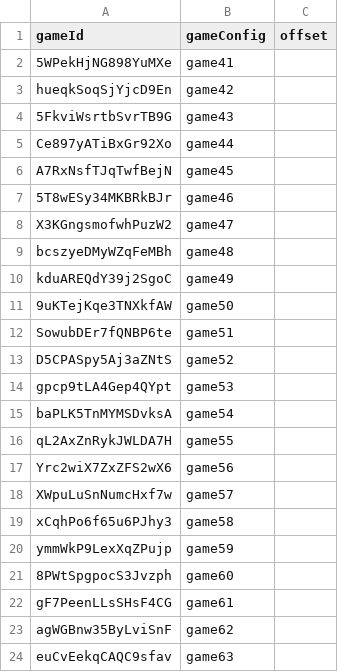
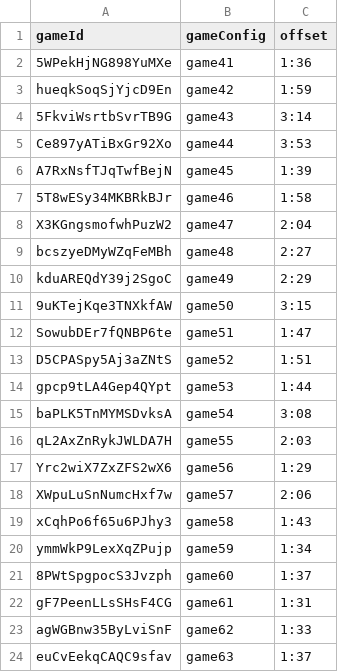
Before and after one commit to vboyce/kid-tangrams, a CSV file: data/games.csv, drawn as a sheet.

Commit message:
offset entered

```diff
--- a/data/games.csv
+++ b/data/games.csv
@@ -1,24 +1,24 @@
 gameId,gameConfig,offset
-5WPekHjNG898YuMXe,game41,
-hueqkSoqSjYjcD9En,game42,
-5FkviWsrtbSvrTB9G,game43,
-Ce897yATiBxGr92Xo,game44,
-A7RxNsfTJqTwfBejN,game45,
-5T8wESy34MKBRkBJr,game46,
-X3KGngsmofwhPuzW2,game47,
-bcszyeDMyWZqFeMBh,game48,
-kduAREQdY39j2SgoC,game49,
-9uKTejKqe3TNXkfAW,game50,
-SowubDEr7fQNBP6te,game51,
-D5CPASpy5Aj3aZNtS,game52,
-gpcp9tLA4Gep4QYpt,game53,
-baPLK5TnMYMSDvksA,game54,
-qL2AxZnRykJWLDA7H,game55,
-Yrc2wiX7ZxZFS2wX6,game56,
-XWpuLuSnNumcHxf7w,game57,
-xCqhPo6f65u6PJhy3,game58,
-ymmWkP9LexXqZPujp,game59,
-8PWtSpgpocS3Jvzph,game60,
-gF7PeenLLsSHsF4CG,game61,
-agWGBnw35ByLviSnF,game62,
-euCvEekqCAQC9sfav,game63,
+5WPekHjNG898YuMXe,game41,1:36
+hueqkSoqSjYjcD9En,game42,1:59
+5FkviWsrtbSvrTB9G,game43,3:14
+Ce897yATiBxGr92Xo,game44,3:53
+A7RxNsfTJqTwfBejN,game45,1:39
+5T8wESy34MKBRkBJr,game46,1:58
+X3KGngsmofwhPuzW2,game47,2:04
+bcszyeDMyWZqFeMBh,game48,2:27
+kduAREQdY39j2SgoC,game49,2:29
+9uKTejKqe3TNXkfAW,game50,3:15
+SowubDEr7fQNBP6te,game51,1:47
+D5CPASpy5Aj3aZNtS,game52,1:51
+gpcp9tLA4Gep4QYpt,game53,1:44
+baPLK5TnMYMSDvksA,game54,3:08
+qL2AxZnRykJWLDA7H,game55,2:03
+Yrc2wiX7ZxZFS2wX6,game56,1:29
+XWpuLuSnNumcHxf7w,game57,2:06
+xCqhPo6f65u6PJhy3,game58,1:43
+ymmWkP9LexXqZPujp,game59,1:34
+8PWtSpgpocS3Jvzph,game60,1:37
+gF7PeenLLsSHsF4CG,game61,1:31
+agWGBnw35ByLviSnF,game62,1:33
+euCvEekqCAQC9sfav,game63,1:37
```
